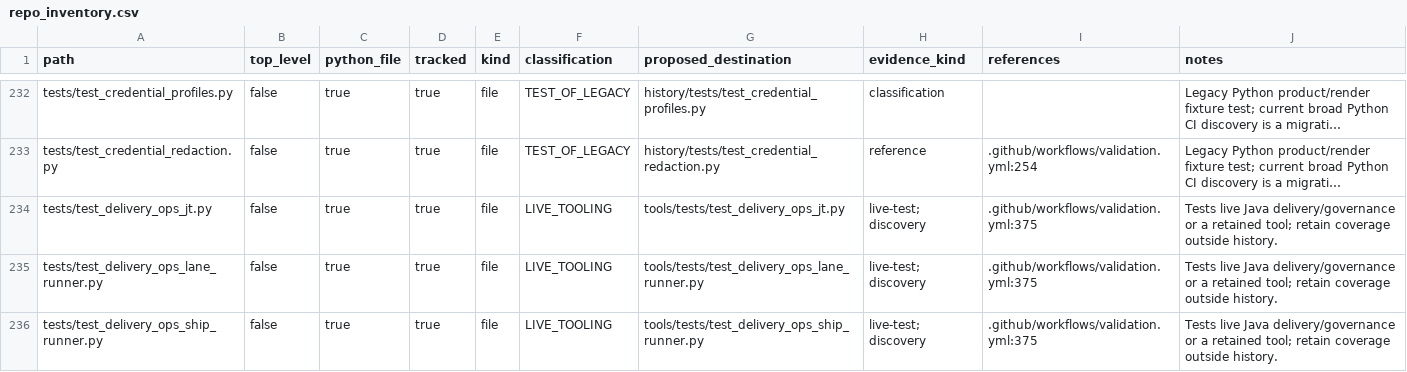
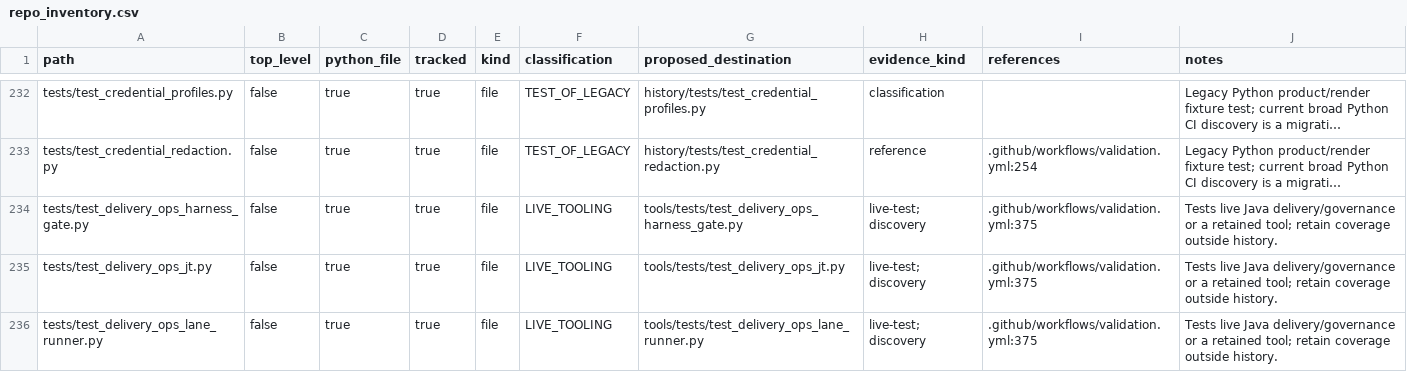
Before and after one commit to ozandurmus/neXus, a CSV file: docs/repo_inventory.csv, drawn as a sheet; only a part is shown, gaps mark what is left out; the shorter side is filled out with more unchanged rows; long unchanged cells end in …; the diff names each change by its address in the sheet, - before the commit and + after, or states it on an @@ line.

```diff
--- a/docs/repo_inventory.csv
+++ b/docs/repo_inventory.csv
+row 234: tests/test_delivery_ops_harness_gate.py | false | true | true | file | LIVE_TOOLING | tools/tests/test_delivery_ops_harness_gate.py | live-test; discovery | .github/workflows/validation.yml:375 | Tests live Java delivery/governance or a retained tool; retain coverage outside history.
```
Also changed, not shown: 12 other files.
